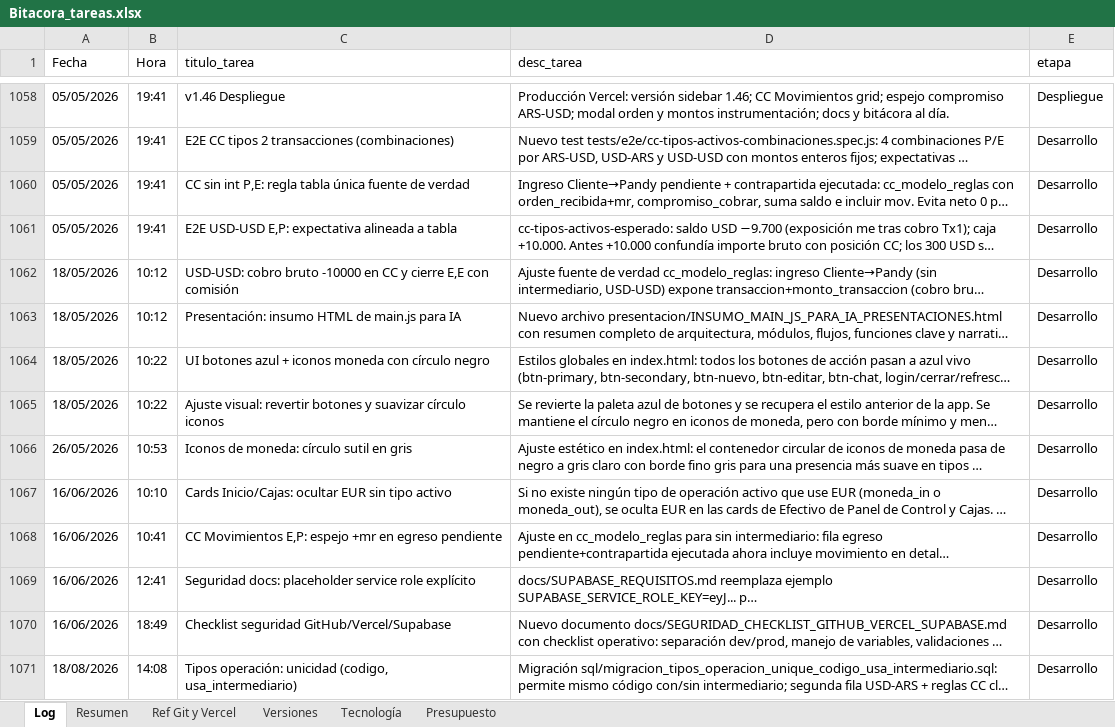
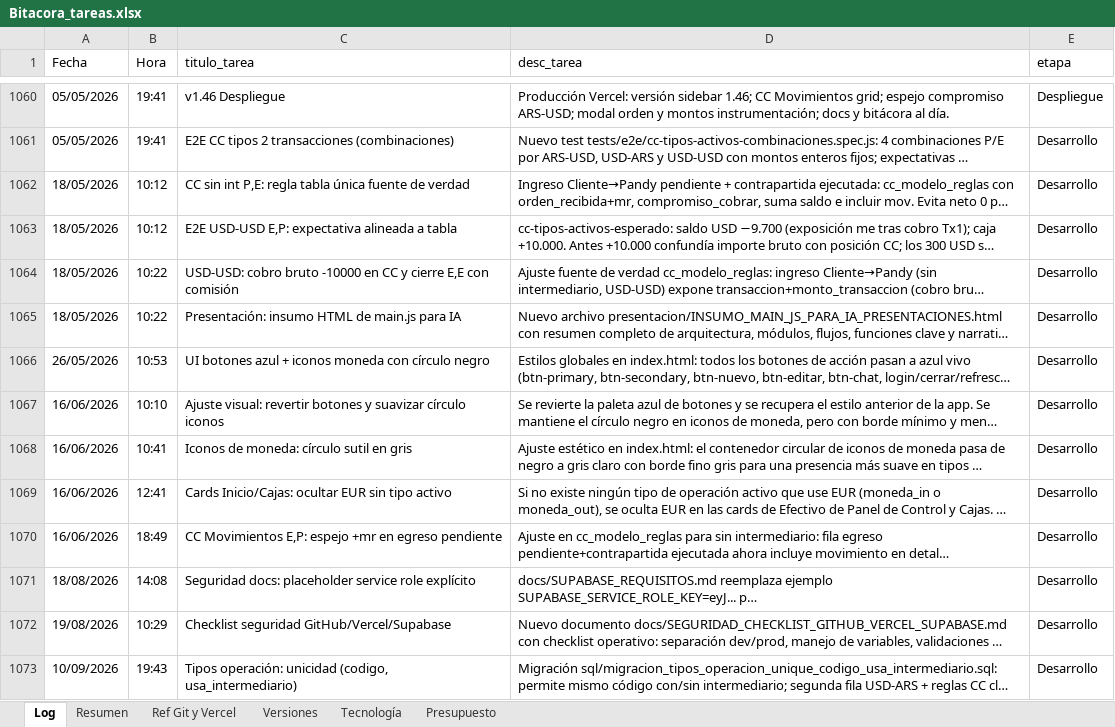
Before and after one commit to lucasbustosmartin-coder/pandy, an Excel workbook: Bitacora_tareas.xlsx, sheet Log, drawn as a sheet; only a part is shown, gaps mark what is left out; long unchanged cells end in …; values as stored, in another font and other column widths than the file's, no borders; addresses are those after the commit; the diff covers the shown part only; the diff names each change by its address in the sheet, - before the commit and + after, or states it on an @@ line.

```diff
--- a/Bitacora_tareas.xlsx (sheet Log)
+++ b/Bitacora_tareas.xlsx (sheet Log)
-A1062:A1063 (Fecha): 05/05/2026
+A1062:A1063 (Fecha): 18/05/2026
-B1062:B1063 (Hora): 19:41
+B1062:B1063 (Hora): 10:12
-B1064:B1065 (Hora): 10:12
+B1064:B1065 (Hora): 10:22
-A1066 (Fecha): 18/05/2026
+A1066 (Fecha): 26/05/2026
-B1066 (Hora): 10:22
+B1066 (Hora): 10:53
-A1067 (Fecha): 18/05/2026
+A1067 (Fecha): 16/06/2026
-B1067 (Hora): 10:22
+B1067 (Hora): 10:10
-A1068 (Fecha): 26/05/2026
+A1068 (Fecha): 16/06/2026
-B1068 (Hora): 10:53
+B1068 (Hora): 10:41
-B1069 (Hora): 10:10
+B1069 (Hora): 12:41
-B1070 (Hora): 10:41
+B1070 (Hora): 18:49
-A1071 (Fecha): 16/06/2026
+A1071 (Fecha): 18/08/2026
-B1071 (Hora): 12:41
+B1071 (Hora): 14:08
-A1072 (Fecha): 16/06/2026
+A1072 (Fecha): 19/08/2026
-B1072 (Hora): 18:49
+B1072 (Hora): 10:29
-A1073 (Fecha): 18/08/2026
+A1073 (Fecha): 10/09/2026
-B1073 (Hora): 14:08
+B1073 (Hora): 19:43
```
Also changed, not shown: 2 added rows and 38 edited cells elsewhere in this sheet, sheet Versiones, 12 other files.
